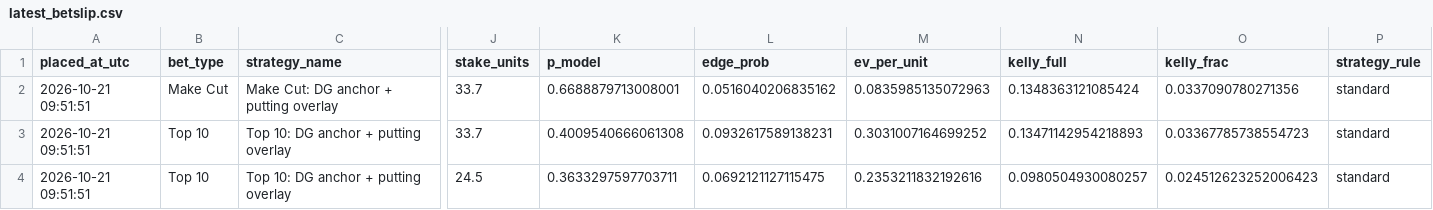
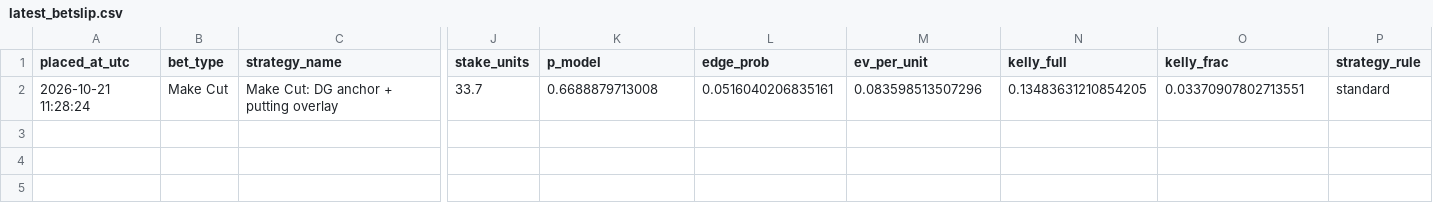
Before and after one commit to conormaccallum/golf-bets-outputs, a CSV file: dp/latest_betslip.csv, drawn as a sheet; only a part is shown, gaps mark what is left out; rows hold the shown columns only; the diff names each change by its address in the sheet, - before the commit and + after, or states it on an @@ line.

```diff
--- a/dp/latest_betslip.csv
+++ b/dp/latest_betslip.csv
-A2 (placed_at_utc): 2026-10-21 09:51:51
+A2 (placed_at_utc): 2026-10-21 11:28:24
-K2 (p_model): 0.6688879713008001
+K2 (p_model): 0.6688879713008
-L2 (edge_prob): 0.0516040206835162
+L2 (edge_prob): 0.0516040206835161
-M2 (ev_per_unit): 0.0835985135072963
+M2 (ev_per_unit): 0.083598513507296
-N2 (kelly_full): 0.1348363121085424
+N2 (kelly_full): 0.13483631210854205
-O2 (kelly_frac): 0.0337090780271356
+O2 (kelly_frac): 0.03370907802713551
-row 3: 2026-10-21 09:51:51 | Top 10 | Top 10: DG anchor + putting overlay | 33.7 | 0.4009540666061308 | 0.0932617589138231 | 0.3031007164699252 | 0.13471142954218893 | 0.03367785738554723 | standard
-row 4: 2026-10-21 09:51:51 | Top 10 | Top 10: DG anchor + putting overlay | 24.5 | 0.3633297597703711 | 0.0692121127115475 | 0.2353211832192616 | 0.0980504930080257 | 0.024512623252006423 | standard
```
Also changed, not shown: dp/latest_value_matchups_2ball.csv, pga/latest_betslip.csv, 19 other files.
